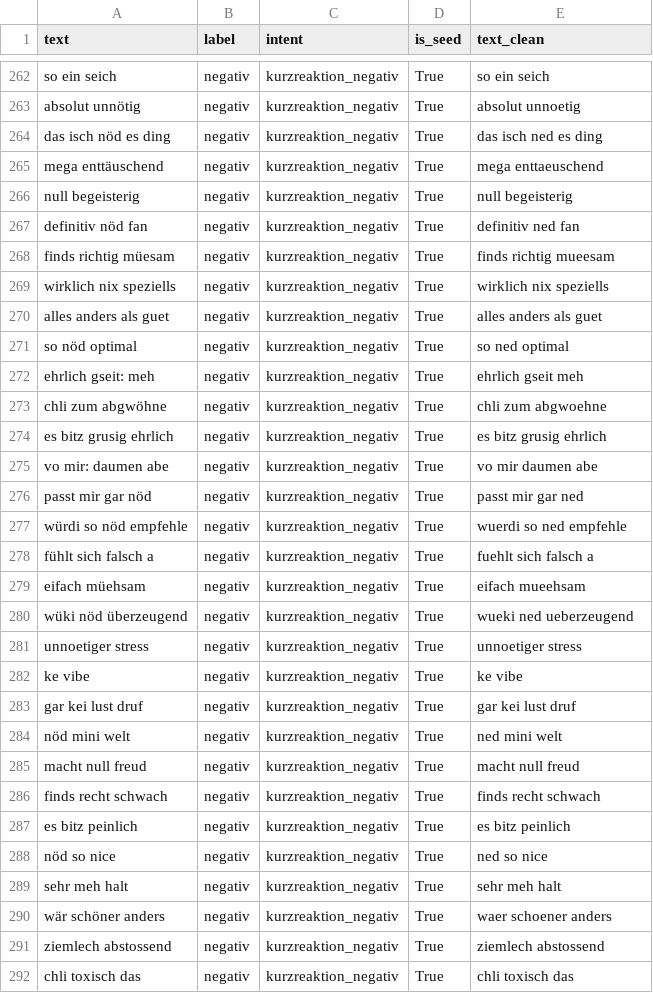
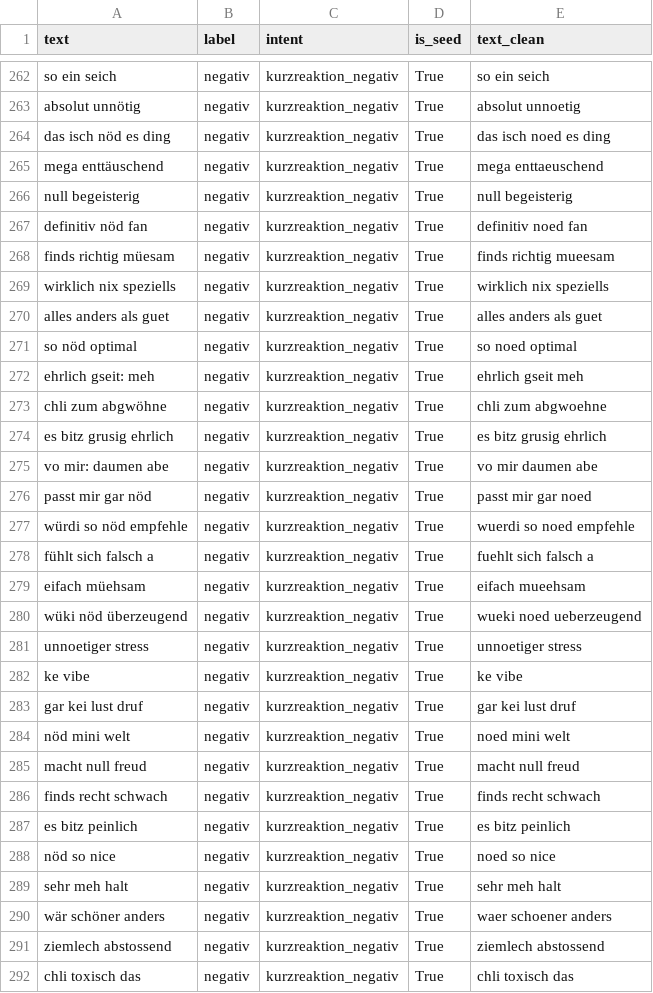
Before and after one commit to raphiweiss/Mundartchat, a CSV file: mundartchat_base.csv, drawn as a sheet; only a part is shown, gaps mark what is left out; the diff covers the shown part only.

```diff
--- a/mundartchat_base.csv
+++ b/mundartchat_base.csv
@@ -263,6 +263,6 @@ so ein seich,negativ,kurzreaktion_negativ,True,so ein seich
 absolut unnötig,negativ,kurzreaktion_negativ,True,absolut unnoetig
-das isch nöd es ding,negativ,kurzreaktion_negativ,True,das isch ned es ding
+das isch nöd es ding,negativ,kurzreaktion_negativ,True,das isch noed es ding
 mega enttäuschend,negativ,kurzreaktion_negativ,True,mega enttaeuschend
 null begeisterig,negativ,kurzreaktion_negativ,True,null begeisterig
-definitiv nöd fan,negativ,kurzreaktion_negativ,True,definitiv ned fan
+definitiv nöd fan,negativ,kurzreaktion_negativ,True,definitiv noed fan
 finds richtig müesam,negativ,kurzreaktion_negativ,True,finds richtig mueesam
@@ -270,3 +270,3 @@ wirklich nix speziells,negativ,kurzreaktion_negativ,True,wirklich nix speziells
 alles anders als guet,negativ,kurzreaktion_negativ,True,alles anders als guet
-so nöd optimal,negativ,kurzreaktion_negativ,True,so ned optimal
+so nöd optimal,negativ,kurzreaktion_negativ,True,so noed optimal
 ehrlich gseit: meh,negativ,kurzreaktion_negativ,True,ehrlich gseit meh
@@ -275,7 +275,7 @@ es bitz grusig ehrlich,negativ,kurzreaktion_negativ,True,es bitz grusig ehrlich
 vo mir: daumen abe,negativ,kurzreaktion_negativ,True,vo mir daumen abe
-passt mir gar nöd,negativ,kurzreaktion_negativ,True,passt mir gar ned
-würdi so nöd empfehle,negativ,kurzreaktion_negativ,True,wuerdi so ned empfehle
+passt mir gar nöd,negativ,kurzreaktion_negativ,True,passt mir gar noed
+würdi so nöd empfehle,negativ,kurzreaktion_negativ,True,wuerdi so noed empfehle
 fühlt sich falsch a,negativ,kurzreaktion_negativ,True,fuehlt sich falsch a
 eifach müehsam,negativ,kurzreaktion_negativ,True,eifach mueehsam
-wüki nöd überzeugend,negativ,kurzreaktion_negativ,True,wueki ned ueberzeugend
+wüki nöd überzeugend,negativ,kurzreaktion_negativ,True,wueki noed ueberzeugend
 unnoetiger stress,negativ,kurzreaktion_negativ,True,unnoetiger stress
@@ -283,3 +283,3 @@ ke vibe,negativ,kurzreaktion_negativ,True,ke vibe
 gar kei lust druf,negativ,kurzreaktion_negativ,True,gar kei lust druf
-nöd mini welt,negativ,kurzreaktion_negativ,True,ned mini welt
+nöd mini welt,negativ,kurzreaktion_negativ,True,noed mini welt
 macht null freud,negativ,kurzreaktion_negativ,True,macht null freud
@@ -287,3 +287,3 @@ finds recht schwach,negativ,kurzreaktion_negativ,True,finds recht schwach
 es bitz peinlich,negativ,kurzreaktion_negativ,True,es bitz peinlich
-nöd so nice,negativ,kurzreaktion_negativ,True,ned so nice
+nöd so nice,negativ,kurzreaktion_negativ,True,noed so nice
 sehr meh halt,negativ,kurzreaktion_negativ,True,sehr meh halt
```
Also changed, not shown: 67 edited cells elsewhere in this file, mundartchat_pairs.csv, 1 other file.
